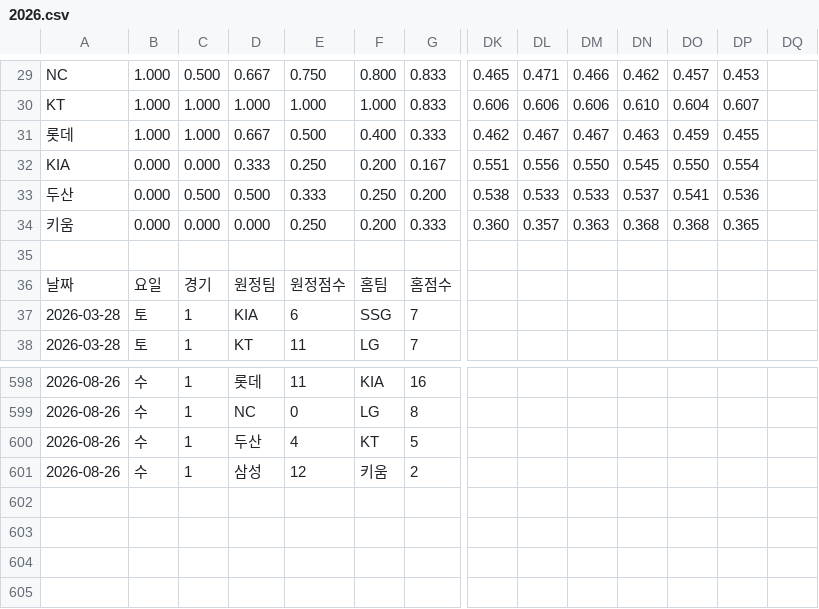
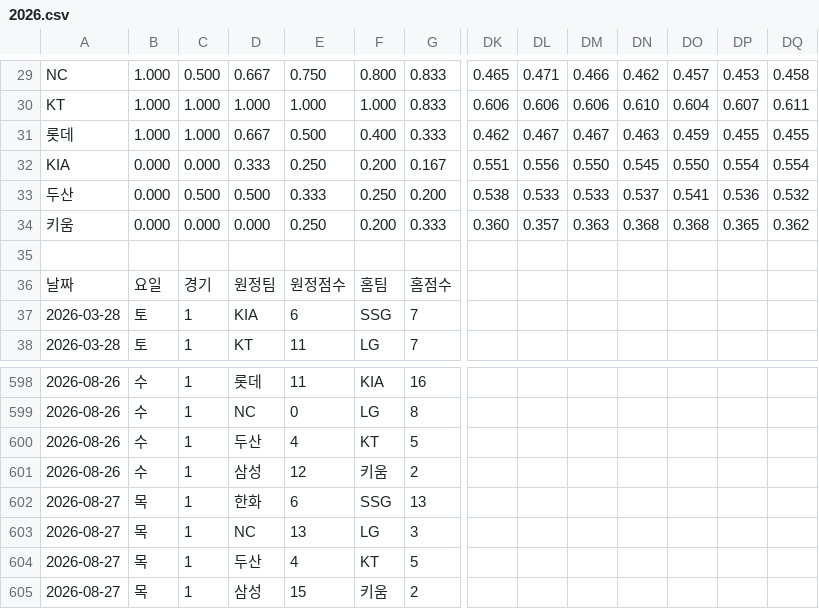
Before and after one commit to Lunrot/kbo-app, a CSV file: public/2026.csv, drawn as a sheet; only a part is shown, gaps mark what is left out; rows hold the shown columns only; the diff covers the shown part only; the diff names each change by its address in the sheet, - before the commit and + after, or states it on an @@ line.

```diff
--- a/public/2026.csv
+++ b/public/2026.csv
-DQ29: (empty)
+DQ29: 0.458
-DQ30: (empty)
+DQ30: 0.611
-DQ31: (empty)
+DQ31: 0.455
-DQ32: (empty)
+DQ32: 0.554
-DQ33: (empty)
+DQ33: 0.532
-DQ34: (empty)
+DQ34: 0.362
+row 602: 2026-08-27 | 목 | 1 | 한화 | 6 | SSG | 13
+row 603: 2026-08-27 | 목 | 1 | NC | 13 | LG | 3
+row 604: 2026-08-27 | 목 | 1 | 두산 | 4 | KT | 5
+row 605: 2026-08-27 | 목 | 1 | 삼성 | 15 | 키움 | 2
```
Also changed, not shown: 24 edited cells elsewhere in this file.
